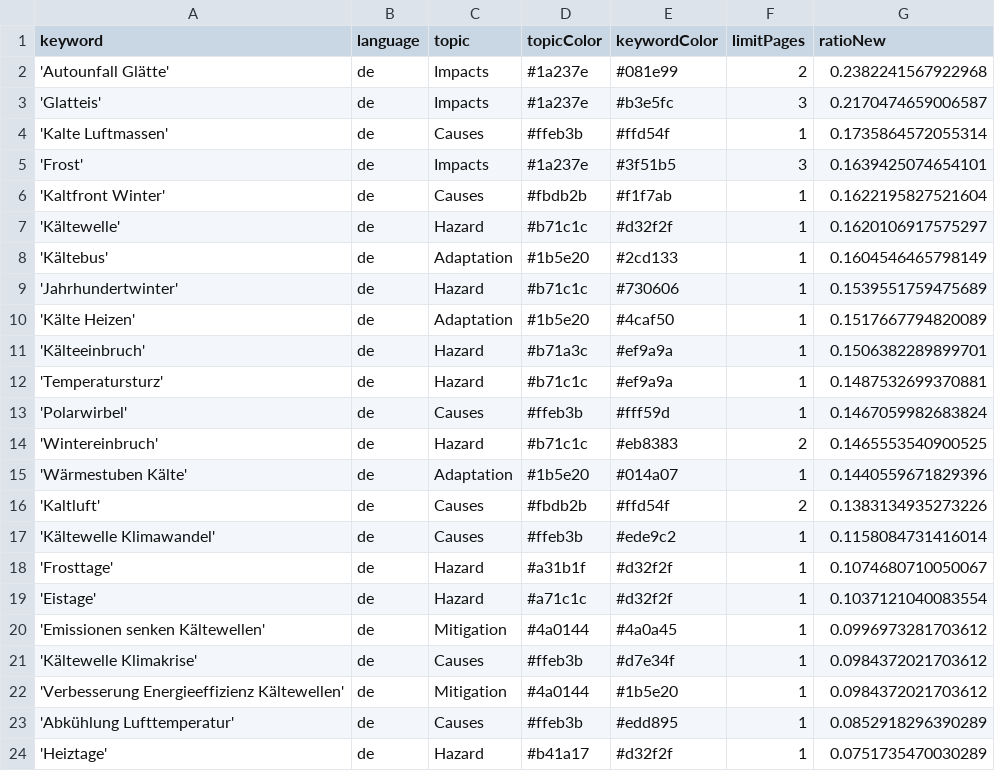
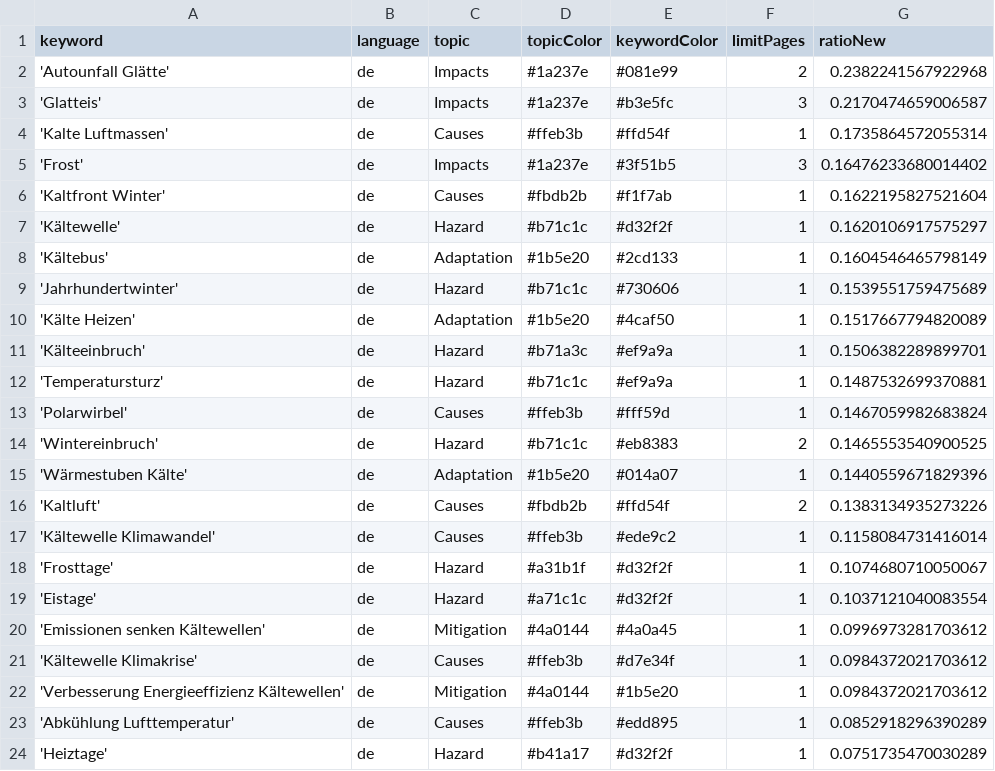
Before and after one commit to annajungfleischnews/coldIsComing, a CSV file: keywords.csv, drawn as a sheet.

```diff
--- a/keywords.csv
+++ b/keywords.csv
@@ -4,3 +4,3 @@ keyword,language,topic,topicColor,keywordColor,limitPages,ratioNew
 'Kalte Luftmassen',de,Causes,#ffeb3b,#ffd54f,1,0.1735864572055314
-'Frost',de,Impacts,#1a237e,#3f51b5,3,0.1639425074654101
+'Frost',de,Impacts,#1a237e,#3f51b5,3,0.16476233680014402
 'Kaltfront Winter',de,Causes,#fbdb2b,#f1f7ab,1,0.1622195827521604
```
Also changed, not shown: 1 other file.
